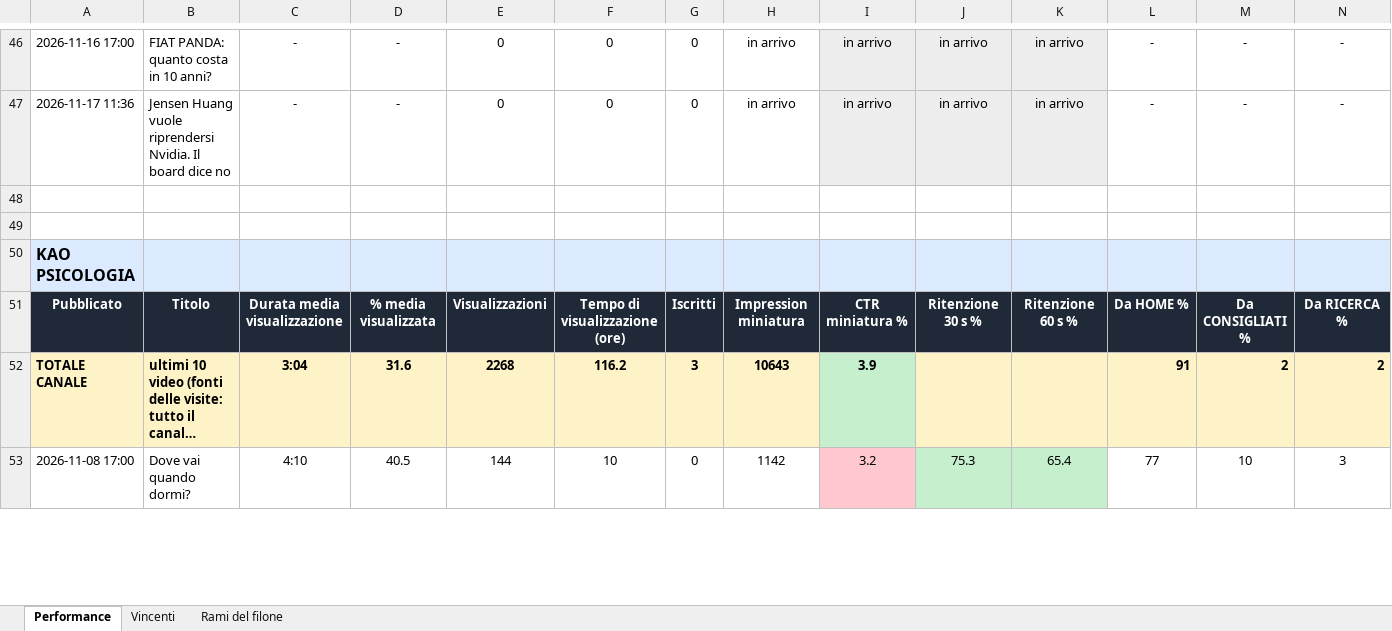
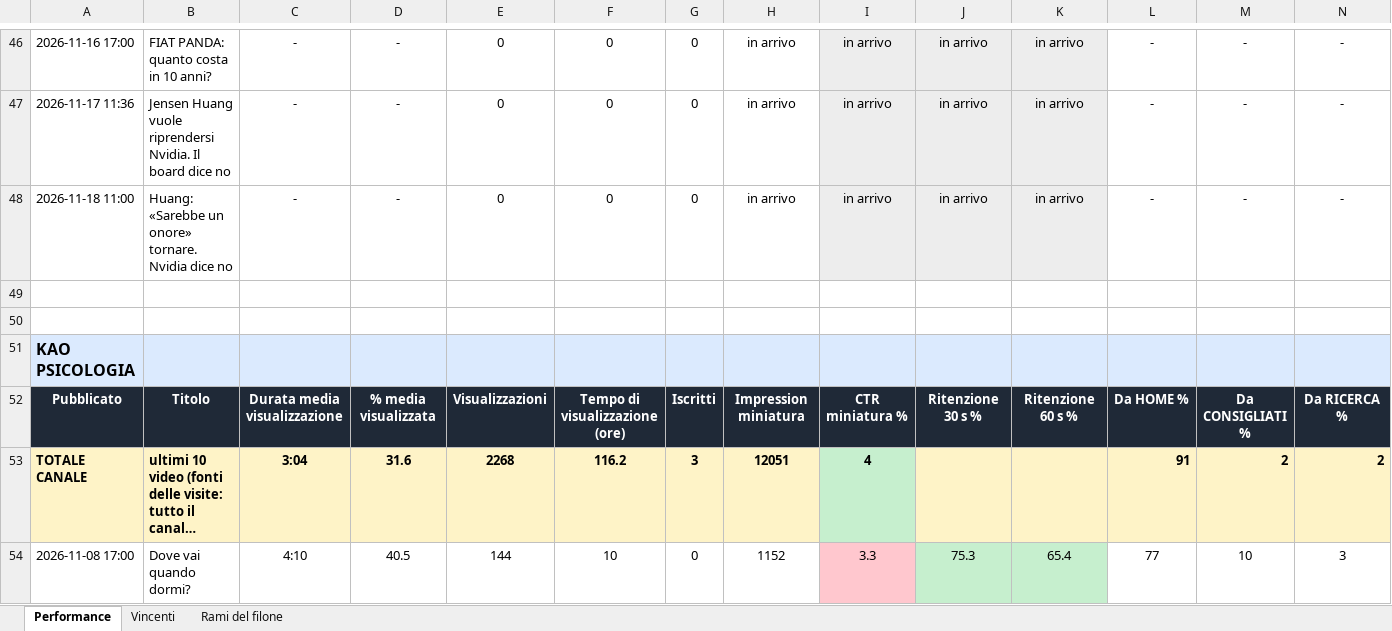
Before and after one commit to gggweb23-gif/ambience, an Excel workbook: report/Performance_2026-11-18.xlsx, sheet Performance, drawn as a sheet; only a part is shown, gaps mark what is left out; long unchanged cells end in …; values as stored, in another font and other column widths than the file's, no borders; addresses are those after the commit; rows hold the shown columns only; the diff covers the shown part only; the diff names each change by its address in the sheet, - before the commit and + after, or states it on an @@ line.

Commit message:
Performance video

```diff
--- a/report/Performance_2026-11-18.xlsx (sheet Performance)
+++ b/report/Performance_2026-11-18.xlsx (sheet Performance)
+row 48: 2026-11-18 11:00 | Huang: «Sarebbe un onore» tornare. Nvidia dice no | - | - | 0 | 0 | 0 | in arrivo | in arrivo | in arrivo | in arrivo | - | - | -
-H53: 10643
+H53: 12051
-I53: 3.9
+I53: 4
-H54: 1142
+H54: 1152
-I54: 3.2
+I54: 3.3
```
Also changed, not shown: 1 added row, 1 removed row, 93 edited cells and cell formats elsewhere in this sheet, sheet Rami del filone, sheet Vincenti, 5 other files.
